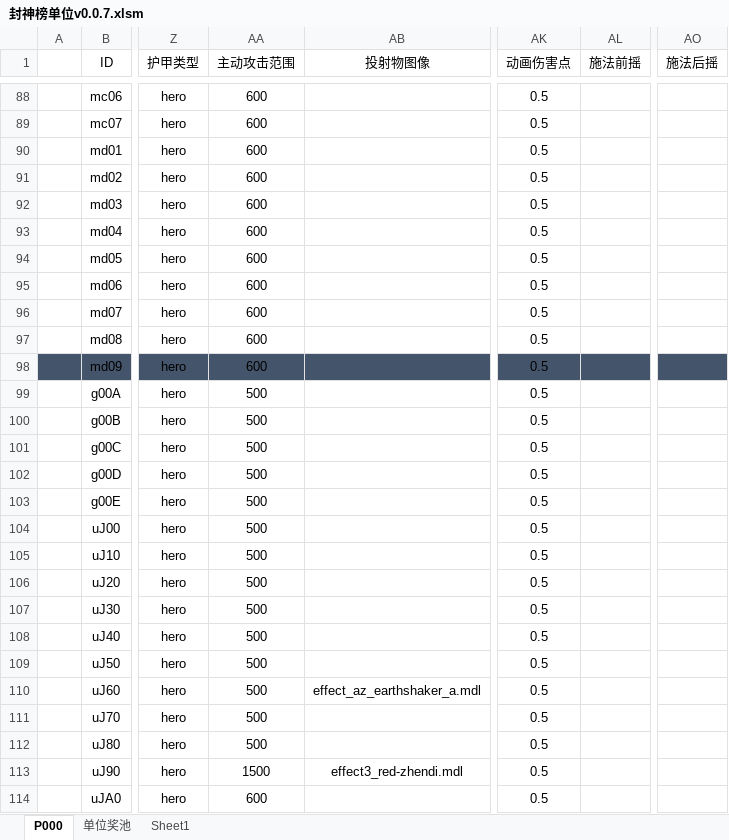
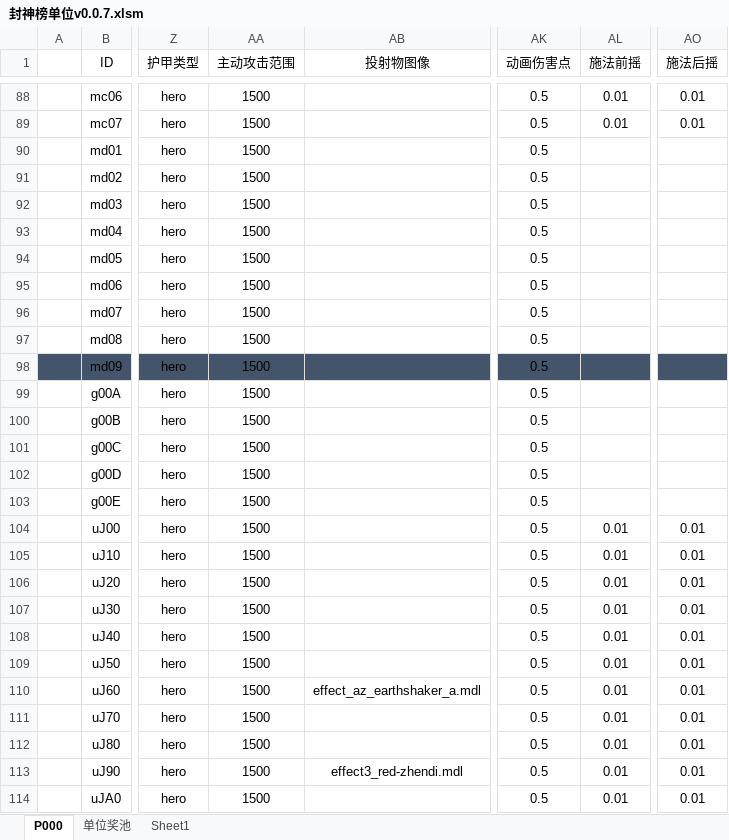
Before and after one commit to MageEgg/MageGame, an Excel workbook: 封神榜单位v0.0.7.xlsm, sheet P000, drawn as a sheet; only a part is shown, gaps mark what is left out; values as stored, in another font and other column widths than the file's, no borders; the diff covers the shown part only; the diff names each change by its address in the sheet, - before the commit and + after, or states it on an @@ line.

```diff
--- a/封神榜单位v0.0.7.xlsm (sheet P000)
+++ b/封神榜单位v0.0.7.xlsm (sheet P000)
-AA88:AA98 (主动攻击范围): 600
+AA88:AA98 (主动攻击范围): 1500
-AL88:AL89 (施法前摇): (empty)
+AL88:AL89 (施法前摇): 0.01
-AO88:AO89 (施法后摇): (empty)
+AO88:AO89 (施法后摇): 0.01
-AA99:AA112 (主动攻击范围): 500
+AA99:AA112 (主动攻击范围): 1500
-AL104:AL114 (施法前摇): (empty)
+AL104:AL114 (施法前摇): 0.01
-AO104:AO114 (施法后摇): (empty)
+AO104:AO114 (施法后摇): 0.01
-AA114 (主动攻击范围): 600
+AA114 (主动攻击范围): 1500
```
Also changed, not shown: 601 edited cells and cell formats elsewhere in this sheet, 2 other files.
